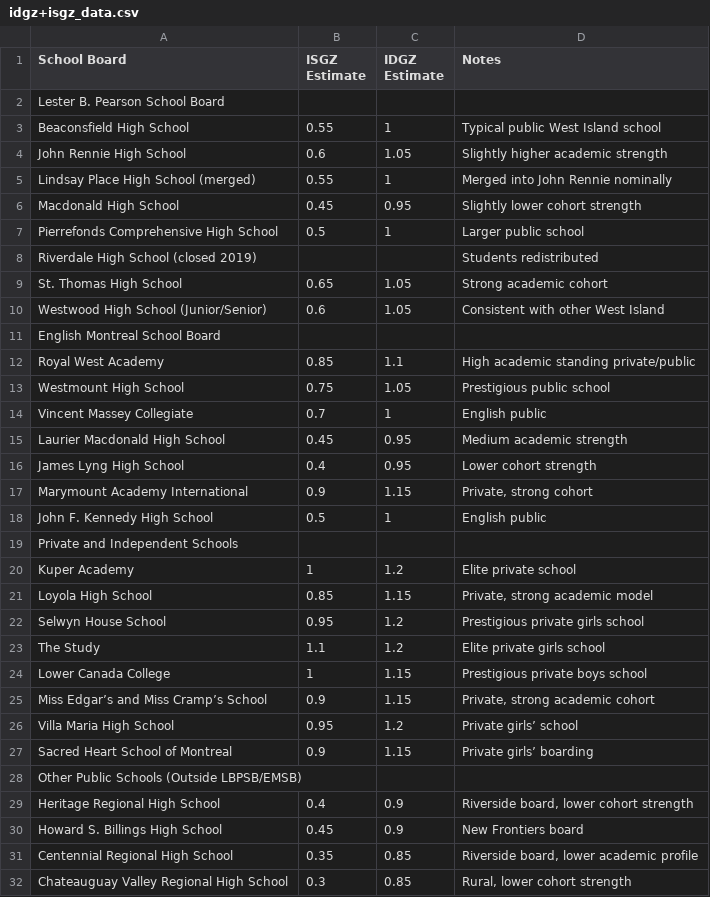
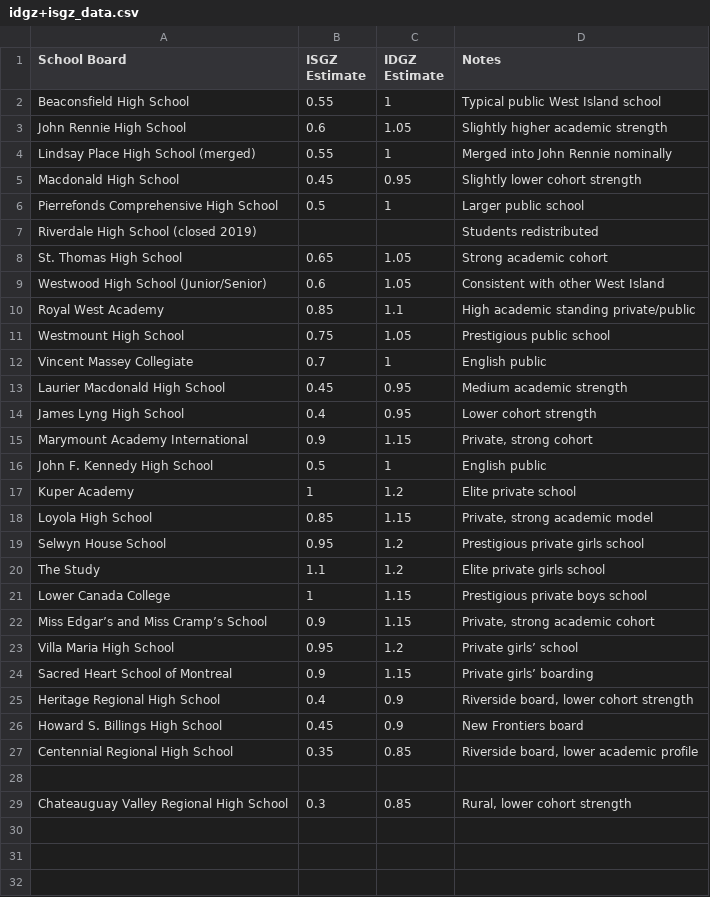
Before and after one commit to angus-beauregard/rscorecalc, a CSV file: idgz+isgz_data.csv, drawn as a sheet; removed rows and columns are numbered as before the commit, all else as after; the diff names each change by its address in the sheet, - before the commit and + after, or states it on an @@ line.

Commit message:
Update idgz+isgz_data.csv

```diff
--- a/idgz+isgz_data.csv
+++ b/idgz+isgz_data.csv
-row 2: Lester B. Pearson School Board
-row 11: English Montreal School Board
-row 19: Private and Independent Schools
-row 28: Other Public Schools (Outside LBPSB/EMSB)
+row 28: (empty)
```
